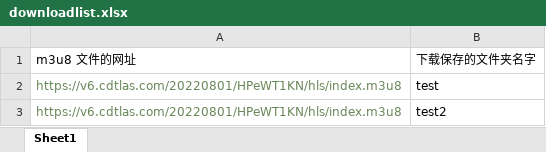
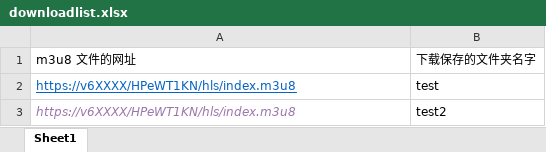
Before and after one commit to zdc6666/m3u8download, an Excel workbook: downloadlist.xlsx, sheet Sheet1, drawn as a sheet; values as stored, in another font and other column widths than the file's, no borders; the diff names each change by its address in the sheet, - before the commit and + after, or states it on an @@ line.

```diff
--- a/downloadlist.xlsx (sheet Sheet1)
+++ b/downloadlist.xlsx (sheet Sheet1)
-A2:A3: https://v6.cdtlas.com/20220801/HPeWT1KN/hls/index.m3u8
+A2:A3: https://v6XXXX/HPeWT1KN/hls/index.m3u8
@@ A2 underline: off → on, text colour: #6A8759 → #0563C1 @@
@@ A3 italic: off → on, text colour: #6A8759 → #9876AA @@
```
Also changed, not shown: 1 other file.
